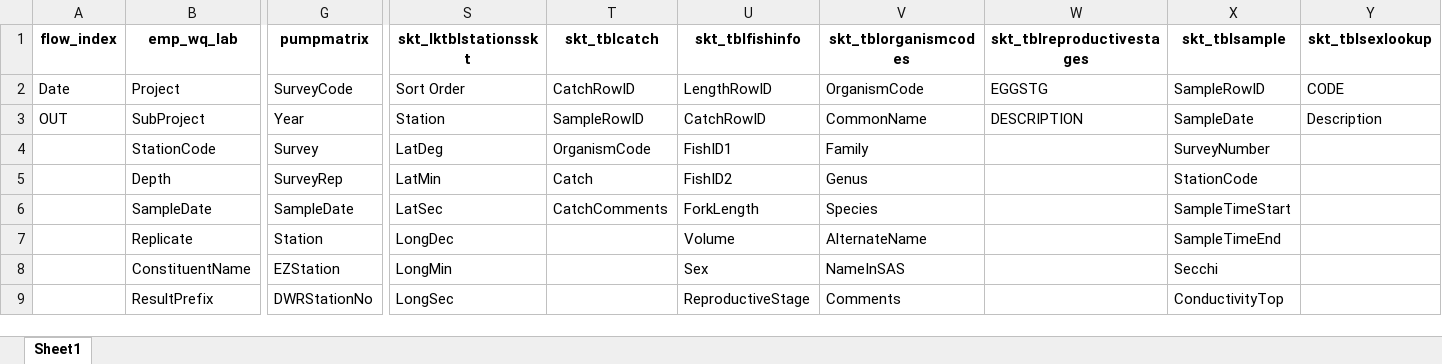
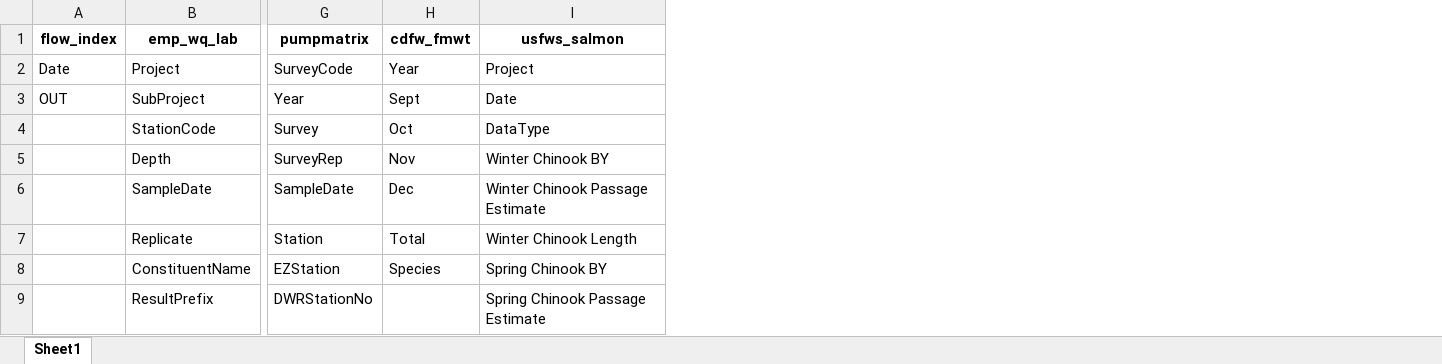
Before and after one commit to lmitchell4/strends-report-1, an Excel workbook: strends-report/examples/columns.xlsx, sheet Sheet1, drawn as a sheet; only a part is shown, gaps mark what is left out; values as stored, in another font and other column widths than the file's, no borders; removed rows and columns are numbered as before the commit, all else as after; the diff names each change by its address in the sheet, - before the commit and + after, or states it on an @@ line.

```diff
--- a/strends-report/examples/columns.xlsx (sheet Sheet1)
+++ b/strends-report/examples/columns.xlsx (sheet Sheet1)
+column H (cdfw_fmwt), rows 2-8: Year | Sept | Oct | Nov | Dec | Total | Species
+column I (usfws_salmon), rows 2-9: Project | Date | DataType | Winter Chinook BY | Winter Chinook Passage Estimate | Winter Chinook Length | Spring Chinook BY | Spring Chinook Passage Estimate
-column S (skt_lktblstationsskt), rows 2-9: Sort Order | Station | LatDeg | LatMin | LatSec | LongDec | LongMin | LongSec
-column T (skt_tblcatch), rows 2-6: CatchRowID | SampleRowID | OrganismCode | Catch | CatchComments
-column U (skt_tblfishinfo), rows 2-9: LengthRowID | CatchRowID | FishID1 | FishID2 | ForkLength | Volume | Sex | ReproductiveStage
-column V (skt_tblorganismcodes), rows 2-9: OrganismCode | CommonName | Family | Genus | Species | AlternateName | NameInSAS | Comments
-column W (skt_tblreproductivestages), rows 2-3: EGGSTG | DESCRIPTION
-column X (skt_tblsample), rows 2-9: SampleRowID | SampleDate | SurveyNumber | StationCode | SampleTimeStart | SampleTimeEnd | Secchi | ConductivityTop
-column Y (skt_tblsexlookup), rows 2-3: CODE | Description
```
Also changed, not shown: 13 other files.
